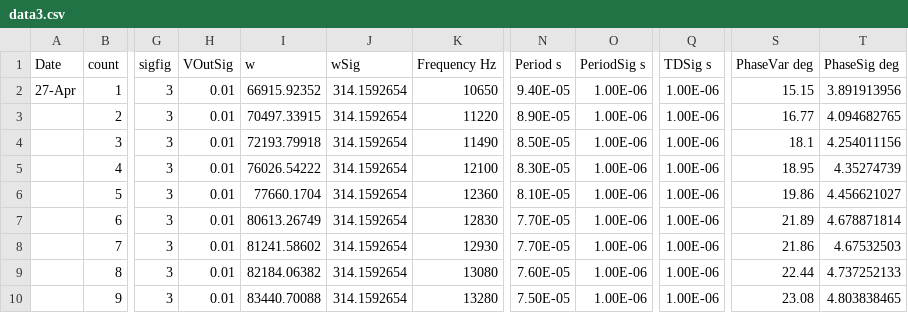
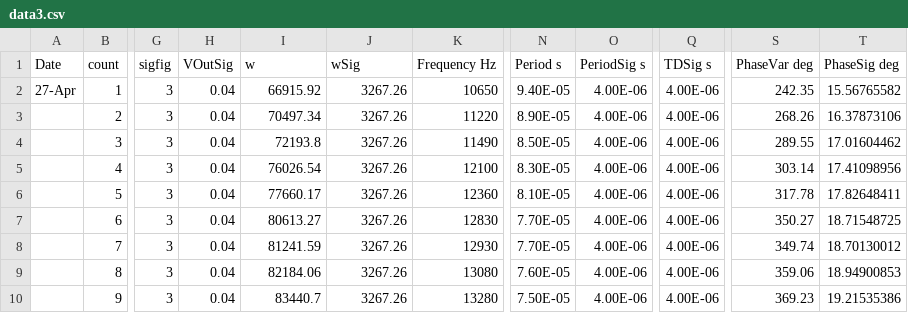
Before and after one commit to Drixitel/134-Lab-Spring-2023, a CSV file: Code/Chaos/data3.csv, drawn as a sheet; only a part is shown, gaps mark what is left out; the diff covers the shown part only; the diff names each change by its address in the sheet, - before the commit and + after, or states it on an @@ line.

```diff
--- a/Code/Chaos/data3.csv
+++ b/Code/Chaos/data3.csv
-H2:H10 (VOutSig): 0.01
+H2:H10 (VOutSig): 0.04
-I2 (w): 66915.92352
+I2 (w): 66915.92
-J2:J10 (wSig): 314.1592654
+J2:J10 (wSig): 3267.26
-O2:O10 (PeriodSig s): 1.00E-06
+O2:O10 (PeriodSig s): 4.00E-06
-Q2:Q10 (TDSig s): 1.00E-06
+Q2:Q10 (TDSig s): 4.00E-06
-S2 (PhaseVar deg): 15.15
+S2 (PhaseVar deg): 242.35
-T2 (PhaseSig deg): 3.891913956
+T2 (PhaseSig deg): 15.56765582
-I3 (w): 70497.33915
+I3 (w): 70497.34
-S3 (PhaseVar deg): 16.77
+S3 (PhaseVar deg): 268.26
-T3 (PhaseSig deg): 4.094682765
+T3 (PhaseSig deg): 16.37873106
-I4 (w): 72193.79918
+I4 (w): 72193.8
-S4 (PhaseVar deg): 18.1
+S4 (PhaseVar deg): 289.55
-T4 (PhaseSig deg): 4.254011156
+T4 (PhaseSig deg): 17.01604462
-I5 (w): 76026.54222
+I5 (w): 76026.54
-S5 (PhaseVar deg): 18.95
+S5 (PhaseVar deg): 303.14
-T5 (PhaseSig deg): 4.35274739
+T5 (PhaseSig deg): 17.41098956
-I6 (w): 77660.1704
+I6 (w): 77660.17
-S6 (PhaseVar deg): 19.86
+S6 (PhaseVar deg): 317.78
-T6 (PhaseSig deg): 4.456621027
+T6 (PhaseSig deg): 17.82648411
-I7 (w): 80613.26749
+I7 (w): 80613.27
-S7 (PhaseVar deg): 21.89
+S7 (PhaseVar deg): 350.27
-T7 (PhaseSig deg): 4.678871814
+T7 (PhaseSig deg): 18.71548725
-I8 (w): 81241.58602
+I8 (w): 81241.59
-S8 (PhaseVar deg): 21.86
+S8 (PhaseVar deg): 349.74
-T8 (PhaseSig deg): 4.67532503
+T8 (PhaseSig deg): 18.70130012
-I9 (w): 82184.06382
+I9 (w): 82184.06
-S9 (PhaseVar deg): 22.44
+S9 (PhaseVar deg): 359.06
-T9 (PhaseSig deg): 4.737252133
+T9 (PhaseSig deg): 18.94900853
-I10 (w): 83440.70088
+I10 (w): 83440.7
-S10 (PhaseVar deg): 23.08
+S10 (PhaseVar deg): 369.23
-T10 (PhaseSig deg): 4.803838465
+T10 (PhaseSig deg): 19.21535386
```
Also changed, not shown: 28 edited cells elsewhere in this file, 6 other files.
